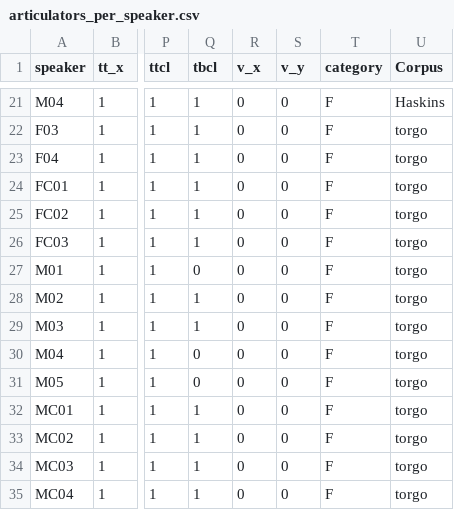
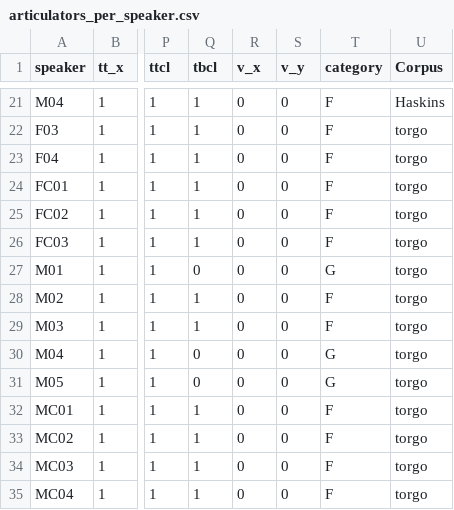
Before and after one commit to XiaoshanHsj/articulatory_inversion, a CSV file: Preprocessing/articulators_per_speaker.csv, drawn as a sheet; only a part is shown, gaps mark what is left out; the diff names each change by its address in the sheet, - before the commit and + after, or states it on an @@ line.

```diff
--- a/Preprocessing/articulators_per_speaker.csv
+++ b/Preprocessing/articulators_per_speaker.csv
-T27 (category): F
+T27 (category): G
-T30:T31 (category): F
+T30:T31 (category): G
```
Also changed, not shown: 1 other file.
